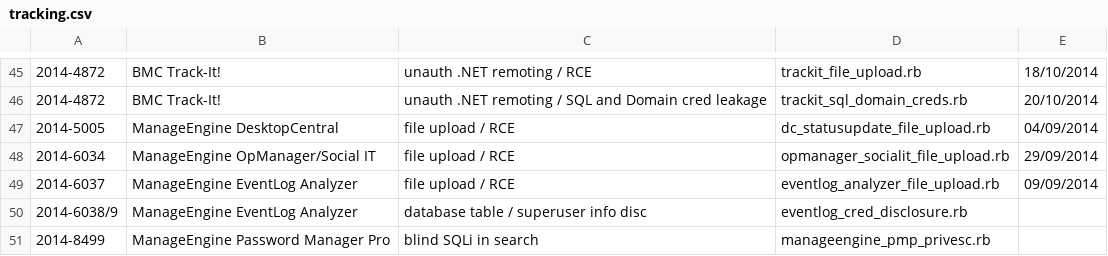
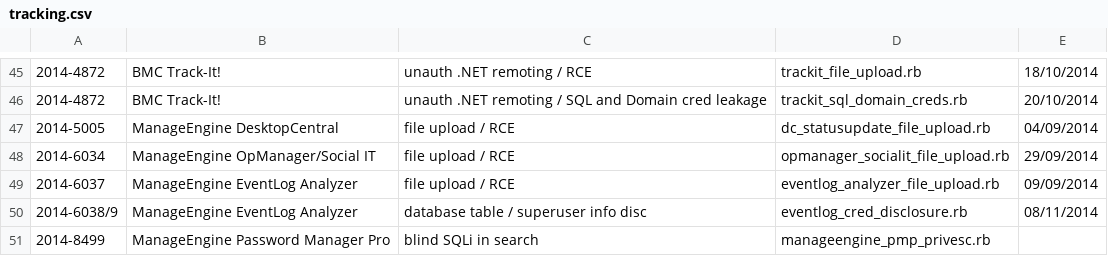
Before and after one commit to pedrib/PoC, a CSV file: tracking.csv, drawn as a sheet; only a part is shown, gaps mark what is left out; the diff names each change by its address in the sheet, - before the commit and + after, or states it on an @@ line.

Commit message:
Update tracking.csv

```diff
--- a/tracking.csv
+++ b/tracking.csv
-E50: (empty)
+E50: 08/11/2014
```
